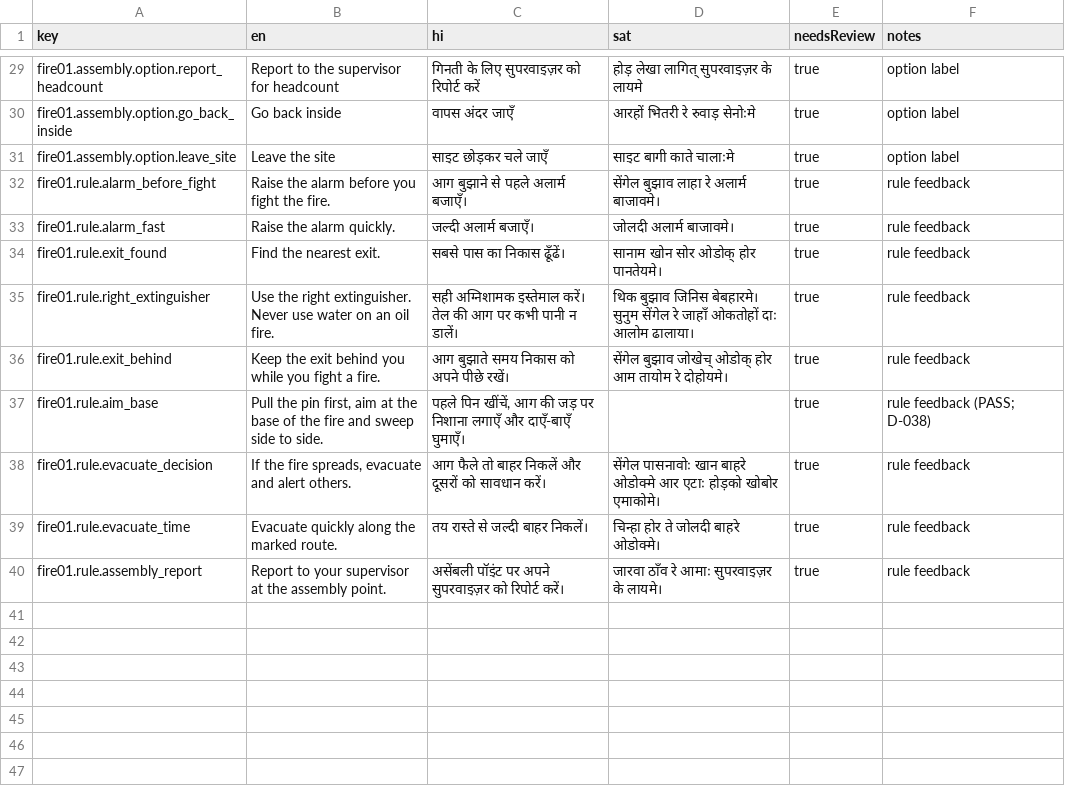
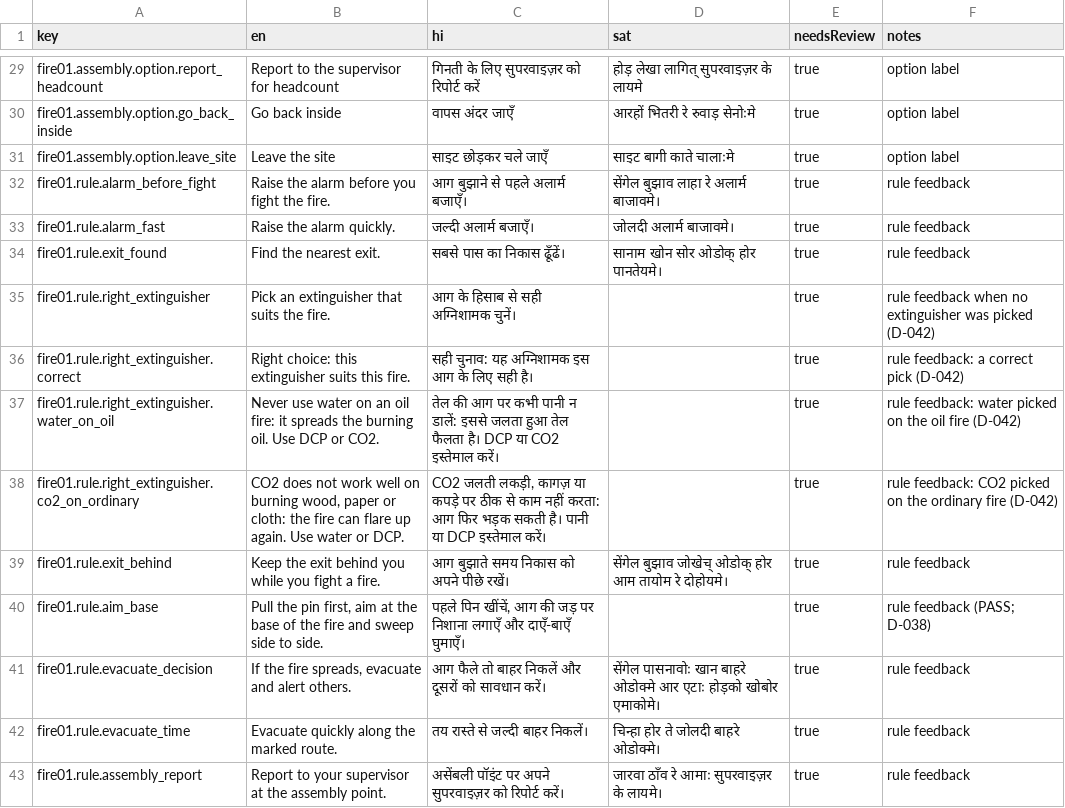
Before and after one commit to buildwithpriince/suraksha-saathi, a CSV file: content/strings/Scenario_FIRE_01.csv, drawn as a sheet; only a part is shown, gaps mark what is left out.

```diff
--- a/content/strings/Scenario_FIRE_01.csv
+++ b/content/strings/Scenario_FIRE_01.csv
@@ -34,3 +34,6 @@ fire01.rule.alarm_fast,Raise the alarm quickly.,जल्दी अलार्
 fire01.rule.exit_found,Find the nearest exit.,सबसे पास का निकास ढूँढें।,सानाम खोन सोर ओडोक् होर पानतेयमे।,true,rule feedback
-fire01.rule.right_extinguisher,Use the right extinguisher. Never use water on an oil fire.,सही अग्निशामक इस्तेमाल करें। तेल की आग पर कभी पानी न डालें।,थिक बुझाव जिनिस बेबहारमे। सुनुम सेंगेल रे जाहाँ ओकतोहों दाः आलोम ढालाया।,true,rule feedback
+fire01.rule.right_extinguisher,Pick an extinguisher that suits the fire.,आग के हिसाब से सही अग्निशामक चुनें।,,true,rule feedback when no extinguisher was picked (D-042)
+fire01.rule.right_extinguisher.correct,Right choice: this extinguisher suits this fire.,सही चुनाव: यह अग्निशामक इस आग के लिए सही है।,,true,rule feedback: a correct pick (D-042)
+fire01.rule.right_extinguisher.water_on_oil,Never use water on an oil fire: it spreads the burning oil. Use DCP or CO2.,तेल की आग पर कभी पानी न डालें: इससे जलता हुआ तेल फैलता है। DCP या CO2 इस्तेमाल करें।,,true,rule feedback: water picked on the oil fire (D-042)
+fire01.rule.right_extinguisher.co2_on_ordinary,"CO2 does not work well on burning wood, paper or cloth: the fire can flare up again. Use water or DCP.","CO2 जलती लकड़ी, कागज़ या कपड़े पर ठीक से काम नहीं करता: आग फिर भड़क सकती है। पानी या DCP इस्तेमाल करें।",,true,rule feedback: CO2 picked on the ordinary fire (D-042)
 fire01.rule.exit_behind,Keep the exit behind you while you fight a fire.,आग बुझाते समय निकास को अपने पीछे रखें।,सेंगेल बुझाव जोखेच् ओडोक् होर आम तायोम रे दोहोयमे।,true,rule feedback
```
Also changed, not shown: 16 other files.
